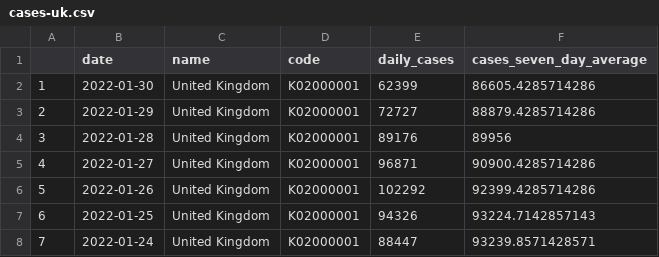
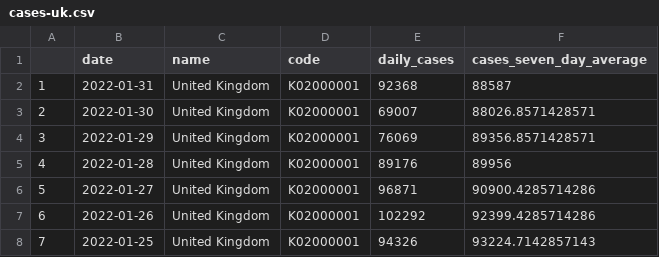
Before and after one commit to GWilloughby99/covid-automation, a CSV file: raw-data/cases-uk.csv, drawn as a sheet; only a part is shown; the shorter side is filled out with more unchanged rows; addresses are those after the commit; the diff names each change by its address in the sheet, - before the commit and + after, or states it on an @@ line.

```diff
--- a/raw-data/cases-uk.csv
+++ b/raw-data/cases-uk.csv
+row 2: 1 | 2022-01-31 | United Kingdom | K02000001 | 92368 | 88587
@@ column A renumbered from row 3 down @@
-E3 (daily_cases): 62399
+E3 (daily_cases): 69007
-F3 (cases_seven_day_average): 86605.4285714286
+F3 (cases_seven_day_average): 88026.8571428571
-E4 (daily_cases): 72727
+E4 (daily_cases): 76069
-F4 (cases_seven_day_average): 88879.4285714286
+F4 (cases_seven_day_average): 89356.8571428571
```
Also changed, not shown: raw-data/cases_by_age.csv, raw-data/deaths_nations.csv, 14 other files.
